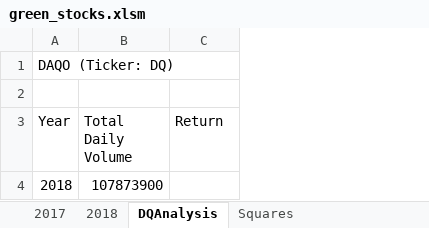
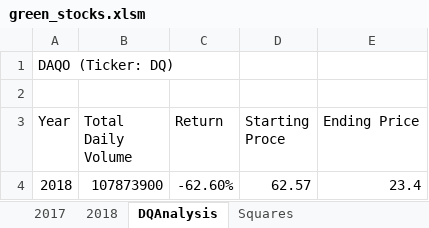
Before and after one commit to tolewicz/Stocks_Analysis_VBA, an Excel workbook: green_stocks.xlsm, sheet DQAnalysis, drawn as a sheet; values as stored, in another font and other column widths than the file's, no borders; the diff names each change by its address in the sheet, - before the commit and + after, or states it on an @@ line.

Commit message:
added start and end price, added return for DQ stocks

```diff
--- a/green_stocks.xlsm (sheet DQAnalysis)
+++ b/green_stocks.xlsm (sheet DQAnalysis)
+column D (Starting Proce), row 4: 62.57
+column E (Ending Price), row 4: 23.4
-C4 (Return): (empty)
+C4 (Return): -62.60%
```
Also changed, not shown: sheet 2018.
